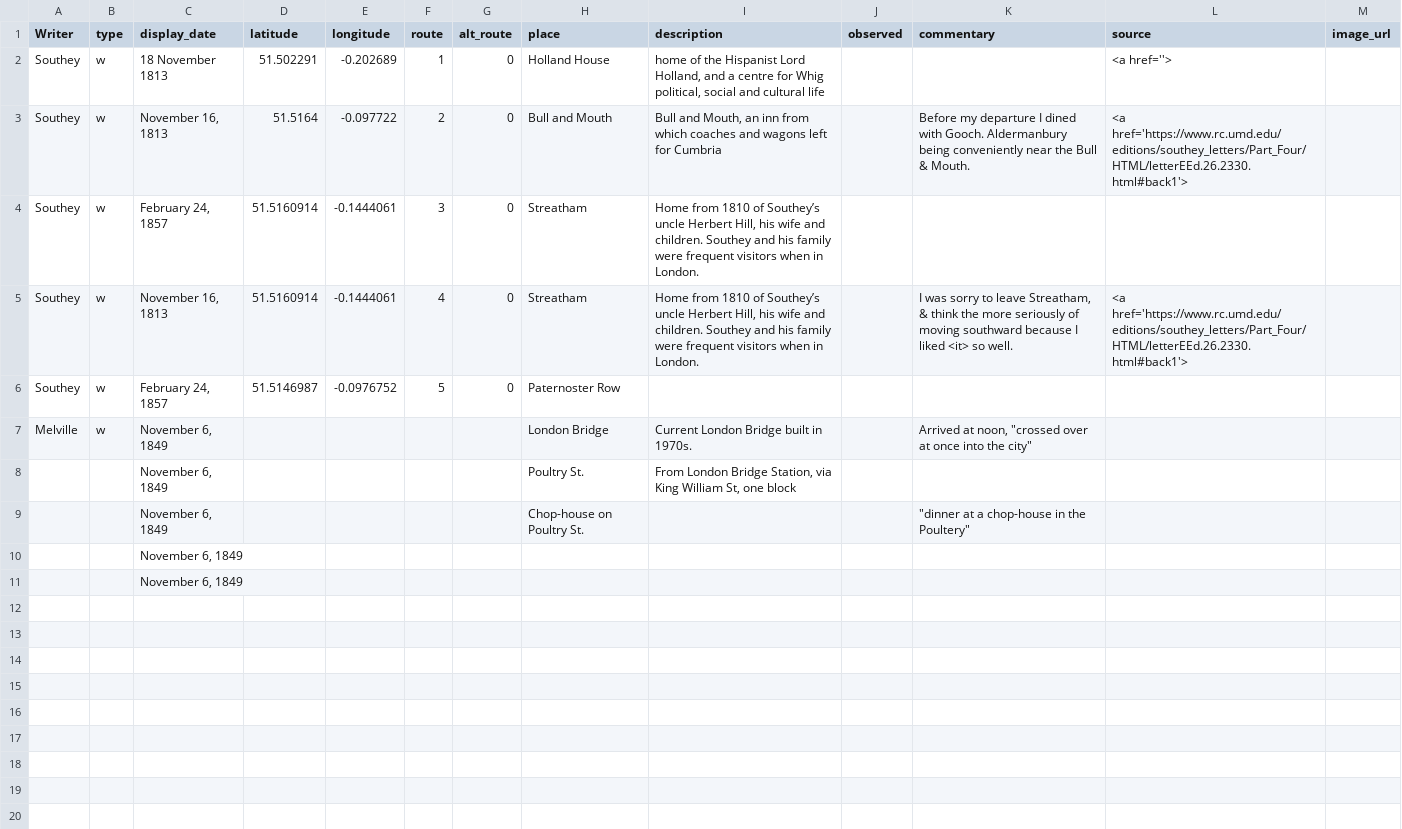
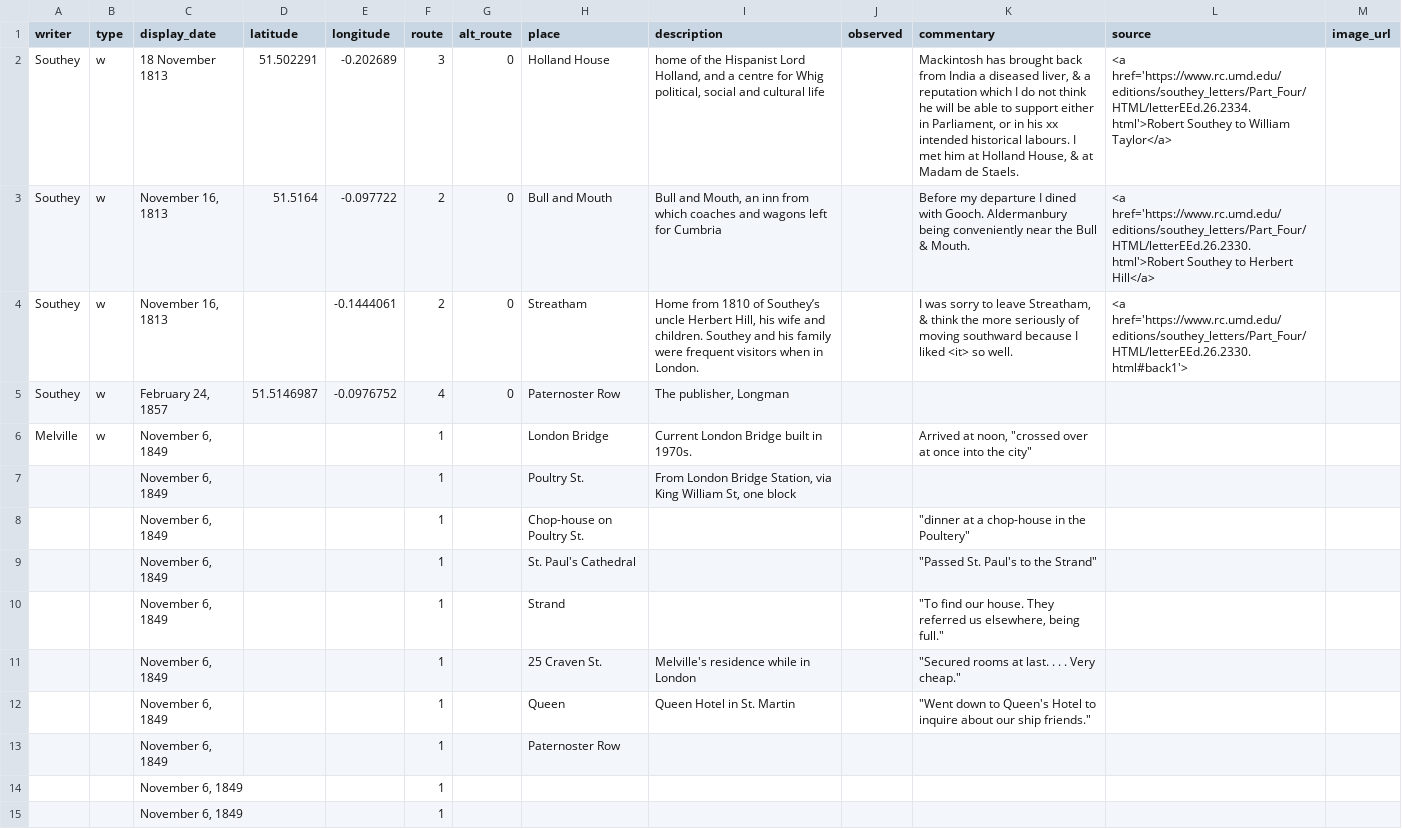
Before and after one commit to NickLaiacona/itinerary, a CSV file: _data/southey-model.csv, drawn as a sheet.

Commit message:
display by date

```diff
--- a/_data/southey-model.csv
+++ b/_data/southey-model.csv
@@ -1,11 +1,15 @@
-Writer,type,display_date,latitude,longitude,route,alt_route,place,description,observed,commentary,source,image_url
-Southey,w,18 November 1813,51.502291,-0.202689,1,0,Holland House,"home of the Hispanist Lord Holland, and a centre for Whig political, social and cultural life",,,<a href=''>,
-Southey,w,"November 16, 1813",51.5164,-0.097722,2,0,Bull and Mouth,"Bull and Mouth, an inn from which coaches and wagons left for Cumbria",,Before my departure I dined with Gooch. Aldermanbury being conveniently near the Bull & Mouth.,<a href='https://www.rc.umd.edu/editions/southey_letters/Part_Four/HTML/letterEEd.26.2330.html#back1'>,
-Southey,w,"February 24, 1857",51.5160914,-0.1444061,3,0,Streatham,"Home from 1810 of Southey’s uncle Herbert Hill, his wife and children. Southey and his family were frequent visitors when in London.",,,,
-Southey,w,"November 16, 1813",51.5160914,-0.1444061,4,0,Streatham,"Home from 1810 of Southey’s uncle Herbert Hill, his wife and children. Southey and his family were frequent visitors when in London.",,"I was sorry to leave Streatham, & think the more seriously of moving southward because I liked <it> so well.",<a href='https://www.rc.umd.edu/editions/southey_letters/Part_Four/HTML/letterEEd.26.2330.html#back1'>,
-Southey,w,"February 24, 1857",51.5146987,-0.0976752,5,0,Paternoster Row,,,,,
-Melville,w,"November 6, 1849",,,,,London Bridge,Current London Bridge built in 1970s.,,"Arrived at noon, ""crossed over at once into the city""",,
-,,"November 6, 1849",,,,,Poultry St.,"From London Bridge Station, via King William St, one block",,,,
-,,"November 6, 1849",,,,,Chop-house on Poultry St.,,,"""dinner at a chop-house in the Poultery""",,
-,,"November 6, 1849",,,,,,,,,,
-,,"November 6, 1849",,,,,,,,,,
+writer,type,display_date,latitude,longitude,route,alt_route,place,description,observed,commentary,source,image_url
+Southey,w,18 November 1813,51.502291,-0.202689,3,0,Holland House,"home of the Hispanist Lord Holland, and a centre for Whig political, social and cultural life",,"Mackintosh has brought back from India a diseased liver, & a reputation which I do not think he will be able to support either in Parliament, or in his xx intended historical labours. I met him at Holland House, & at Madam de Staels.",<a href='https://www.rc.umd.edu/editions/southey_letters/Part_Four/HTML/letterEEd.26.2334.html'>Robert Southey to William Taylor</a>,
+Southey,w,"November 16, 1813",51.5164,-0.097722,2,0,Bull and Mouth,"Bull and Mouth, an inn from which coaches and wagons left for Cumbria",,Before my departure I dined with Gooch. Aldermanbury being conveniently near the Bull & Mouth.,<a href='https://www.rc.umd.edu/editions/southey_letters/Part_Four/HTML/letterEEd.26.2330.html'>Robert Southey to Herbert Hill</a>,
+Southey,w,"November 16, 1813",,-0.1444061,2,0,Streatham,"Home from 1810 of Southey’s uncle Herbert Hill, his wife and children. Southey and his family were frequent visitors when in London.",,"I was sorry to leave Streatham, & think the more seriously of moving southward because I liked <it> so well.",<a href='https://www.rc.umd.edu/editions/southey_letters/Part_Four/HTML/letterEEd.26.2330.html#back1'>,
+Southey,w,"February 24, 1857",51.5146987,-0.0976752,4,0,Paternoster Row,"The publisher, Longman",,,,
+Melville,w,"November 6, 1849",,,1,,London Bridge,Current London Bridge built in 1970s.,,"Arrived at noon, ""crossed over at once into the city""",,
+,,"November 6, 1849",,,1,,Poultry St.,"From London Bridge Station, via King William St, one block",,,,
+,,"November 6, 1849",,,1,,Chop-house on Poultry St.,,,"""dinner at a chop-house in the Poultery""",,
+,,"November 6, 1849",,,1,,St. Paul's Cathedral,,,"""Passed St. Paul's to the Strand""",,
+,,"November 6, 1849",,,1,,Strand,,,"""To find our house. They referred us elsewhere, being full.""",,
+,,"November 6, 1849",,,1,,25 Craven St.,Melville's residence while in London,,"""Secured rooms at last. . . . Very cheap.""",,
+,,"November 6, 1849",,,1,,Queen,Queen Hotel in St. Martin,,"""Went down to Queen's Hotel to inquire about our ship friends.""",,
+,,"November 6, 1849",,,1,,Paternoster Row,,,,,
+,,"November 6, 1849",,,1,,,,,,,
+,,"November 6, 1849",,,1,,,,,,,
```
Also changed, not shown: 3 other files.
